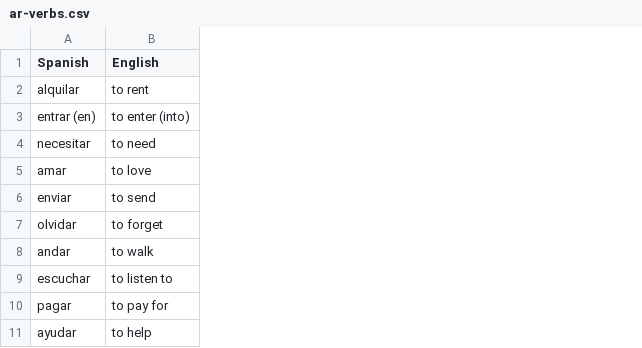
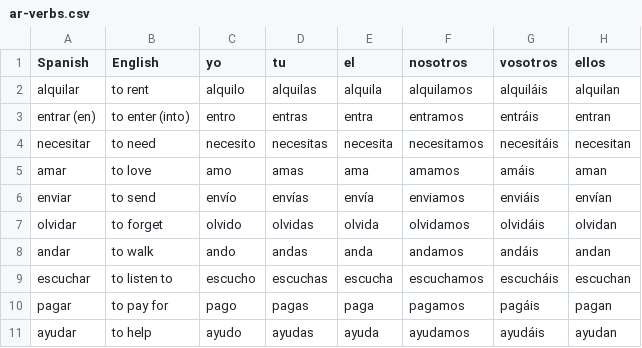
Before and after one commit to MayoG/VocabulatyFlashCards, a CSV file: public/data/ar-verbs.csv, drawn as a sheet; only a part is shown; the diff names each change by its address in the sheet, - before the commit and + after, or states it on an @@ line.

Commit message:
Change all verbs to the new format and fix cache logic

```diff
--- a/public/data/ar-verbs.csv
+++ b/public/data/ar-verbs.csv
+column C (yo), rows 2-11: alquilo | entro | necesito | amo | envío | olvido | ando | escucho | pago | ayudo
+column D (tu), rows 2-11: alquilas | entras | necesitas | amas | envías | olvidas | andas | escuchas | pagas | ayudas
+column E (el), rows 2-11: alquila | entra | necesita | ama | envía | olvida | anda | escucha | paga | ayuda
+column F (nosotros), rows 2-11: alquilamos | entramos | necesitamos | amamos | enviamos | olvidamos | andamos | escuchamos | pagamos | ayudamos
+column G (vosotros), rows 2-11: alquiláis | entráis | necesitáis | amáis | enviáis | olvidáis | andáis | escucháis | pagáis | ayudáis
+column H (ellos), rows 2-11: alquilan | entran | necesitan | aman | envían | olvidan | andan | escuchan | pagan | ayudan
```
Also changed, not shown: public/data/er-verbs.csv, public/data/ir-verbs.csv, 3 other files.
